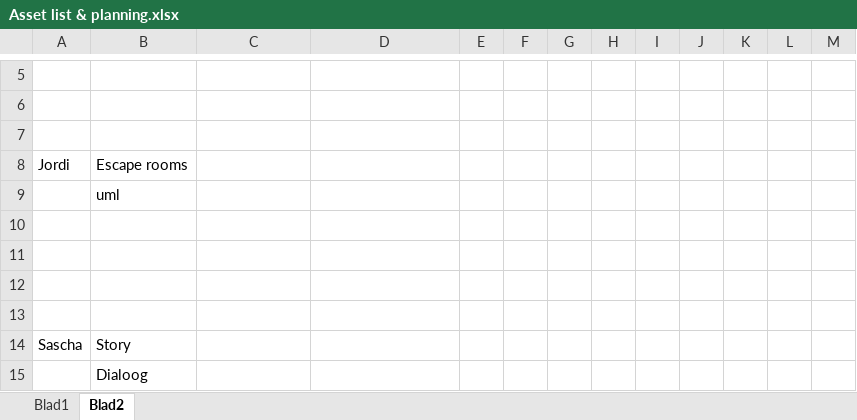
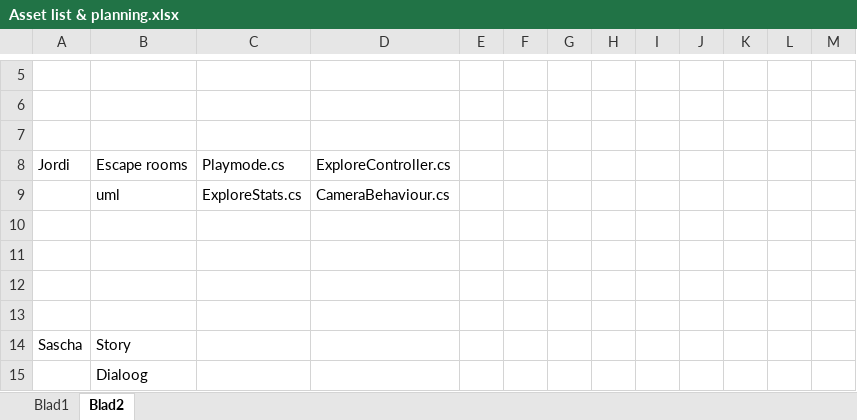
Before and after one commit to happy30/Gamelab-Jaar3, an Excel workbook: Documentation/Asset list & planning.xlsx, sheet Blad2, drawn as a sheet; only a part is shown, gaps mark what is left out; values as stored, in another font and other column widths than the file's, no borders; removed rows and columns are numbered as before the commit, all else as after; the diff names each change by its address in the sheet, - before the commit and + after, or states it on an @@ line.

Commit message:
planning update

```diff
--- a/Documentation/Asset list & planning.xlsx (sheet Blad2)
+++ b/Documentation/Asset list & planning.xlsx (sheet Blad2)
-C8: (empty)
+C8: Playmode.cs
-D8: (empty)
+D8: ExploreController.cs
-row 9:  | uml
+row 9:  | uml | ExploreStats.cs | CameraBehaviour.cs
```
